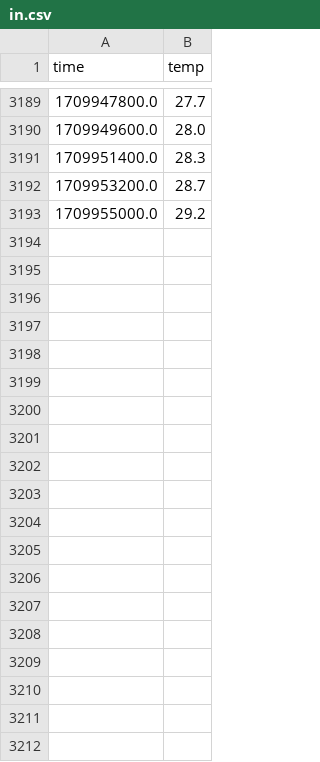
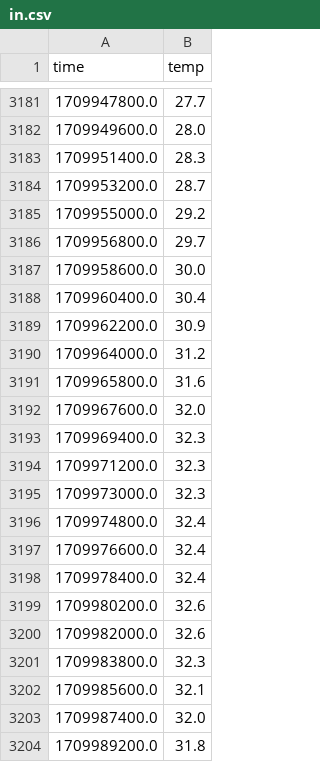
Before and after one commit to Alliegaytor/temp-charter, a CSV file: in.csv, drawn as a sheet; only a part is shown, gaps mark what is left out; the diff covers the shown part only; the diff names each change by its address in the sheet, - before the commit and + after, or states it on an @@ line.

```diff
--- a/in.csv
+++ b/in.csv
+row 3186: 1709956800.0 | 29.7
+row 3187: 1709958600.0 | 30.0
+row 3188: 1709960400.0 | 30.4
+row 3189: 1709962200.0 | 30.9
+row 3190: 1709964000.0 | 31.2
+row 3191: 1709965800.0 | 31.6
+row 3192: 1709967600.0 | 32.0
+row 3193: 1709969400.0 | 32.3
+row 3194: 1709971200.0 | 32.3
+row 3195: 1709973000.0 | 32.3
+row 3196: 1709974800.0 | 32.4
+row 3197: 1709976600.0 | 32.4
+row 3198: 1709978400.0 | 32.4
+row 3199: 1709980200.0 | 32.6
+row 3200: 1709982000.0 | 32.6
+row 3201: 1709983800.0 | 32.3
+row 3202: 1709985600.0 | 32.1
+row 3203: 1709987400.0 | 32.0
+row 3204: 1709989200.0 | 31.8
```
Also changed, not shown: 40 added rows, 8 removed rows and 1 edited cell elsewhere in this file, merged.csv, out.csv, 4 other files.
